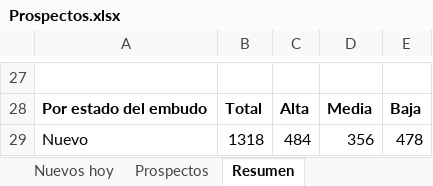
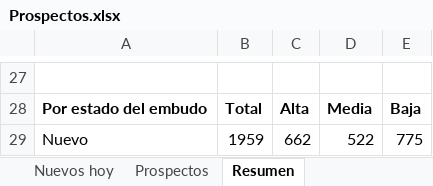
Before and after one commit to Hadassamendes/prospeccion-salud, an Excel workbook: Prospectos.xlsx, sheet Resumen, drawn as a sheet; only a part is shown, gaps mark what is left out; values as stored, in another font and other column widths than the file's, no borders; the diff covers the shown part only; the diff names each change by its address in the sheet, - before the commit and + after, or states it on an @@ line.

```diff
--- a/Prospectos.xlsx (sheet Resumen)
+++ b/Prospectos.xlsx (sheet Resumen)
-B29: 1318
+B29: 1959
-C29: 484
+C29: 662
-D29: 356
+D29: 522
-E29: 478
+E29: 775
```
Also changed, not shown: 62 edited cells elsewhere in this sheet, sheet Nuevos hoy, sheet Prospectos, hidden cells.
